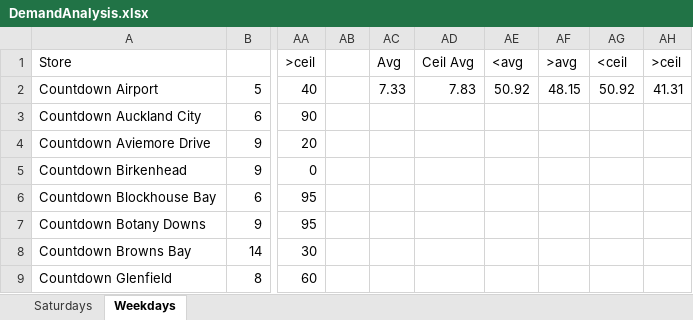
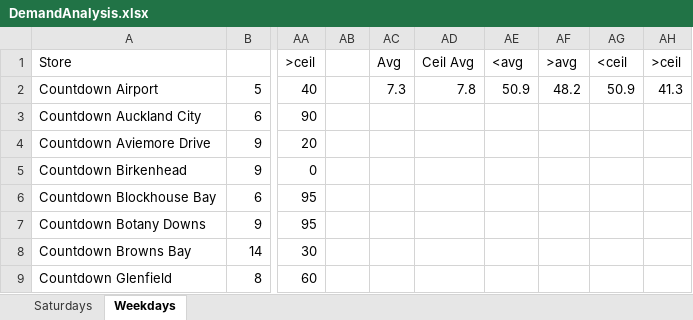
Before and after one commit to jvan809/263-OR-18, an Excel workbook: DemandAnalysis.xlsx, sheet Weekdays, drawn as a sheet; only a part is shown, gaps mark what is left out; values as stored, in another font and other column widths than the file's, no borders; the diff names each change by its address in the sheet, - before the commit and + after, or states it on an @@ line.

Commit message:
Misc Clean up - final upload by me hopefully
Made demand analysis dp consistent
Re-ran sim for the slack histograms
removed deprecated simulation.py

```diff
--- a/DemandAnalysis.xlsx (sheet Weekdays)
+++ b/DemandAnalysis.xlsx (sheet Weekdays)
-AC2: 7.33
+AC2: 7.3
-AD2: 7.83
+AD2: 7.8
-AE2: 50.92
+AE2: 50.9
-AF2: 48.15
+AF2: 48.2
-AG2: 50.92
+AG2: 50.9
-AH2: 41.31
+AH2: 41.3
```
Also changed, not shown: 8 other files.
